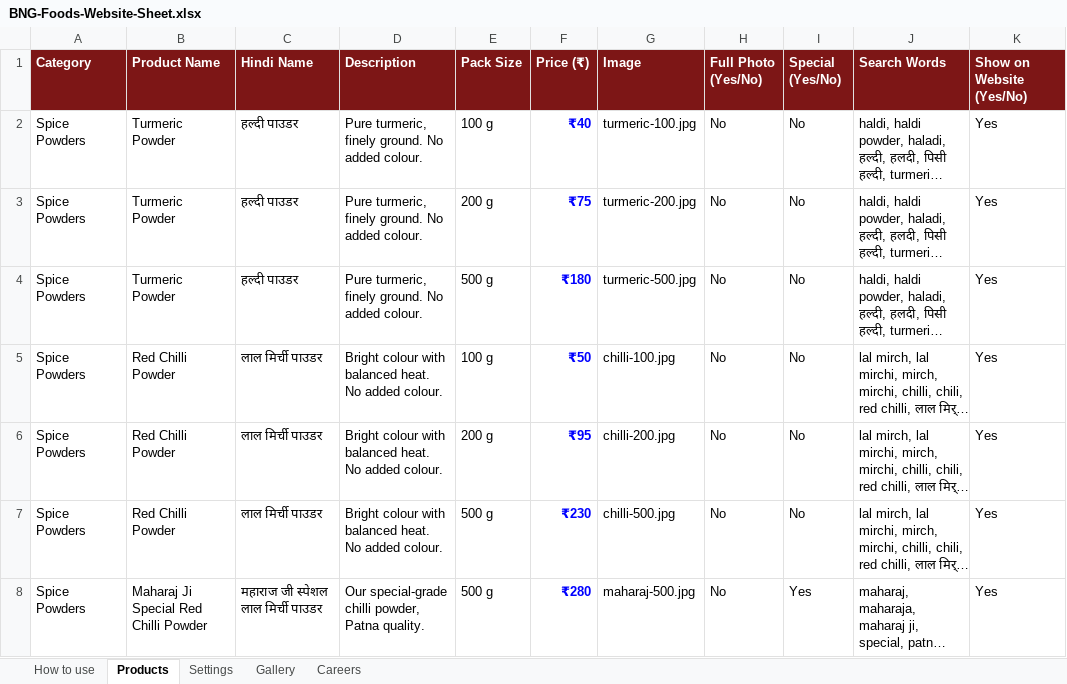
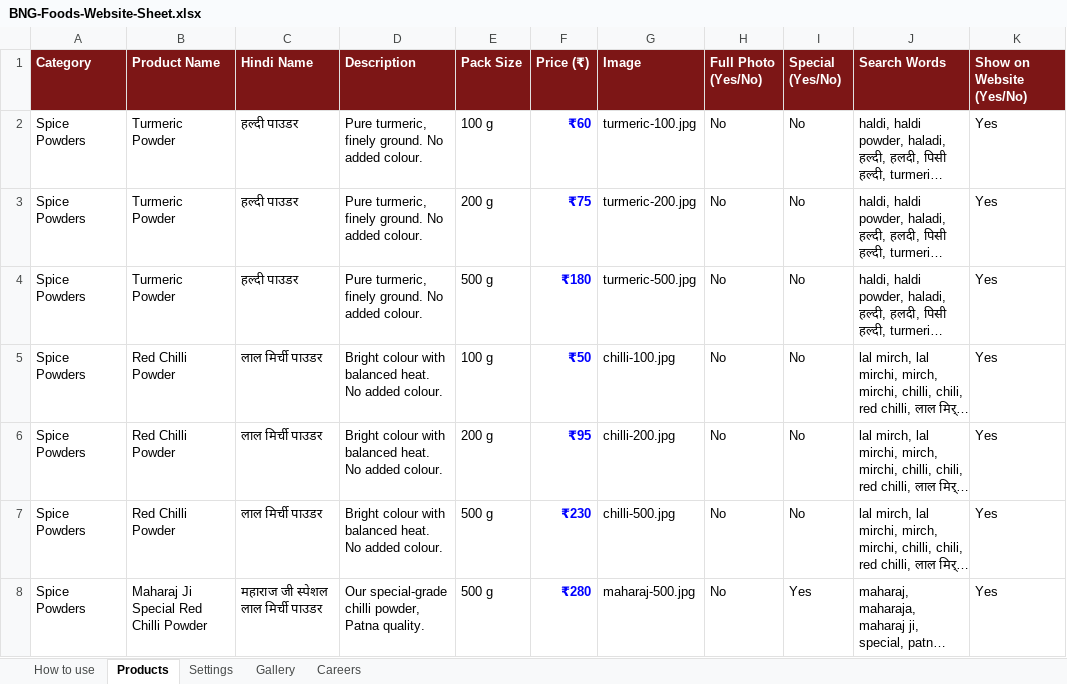
Before and after one commit to ViditYadav/bngfoods, an Excel workbook: BNG-Foods-Website-Sheet.xlsx, sheet Products, drawn as a sheet; only a part is shown; long unchanged cells end in …; values as stored, in another font and other column widths than the file's, no borders; the diff names each change by its address in the sheet, - before the commit and + after, or states it on an @@ line.

```diff
--- a/BNG-Foods-Website-Sheet.xlsx (sheet Products)
+++ b/BNG-Foods-Website-Sheet.xlsx (sheet Products)
-F2 (Price (₹)): ₹40
+F2 (Price (₹)): ₹60
```
Also changed, not shown: sheet Settings, 2 other files.
